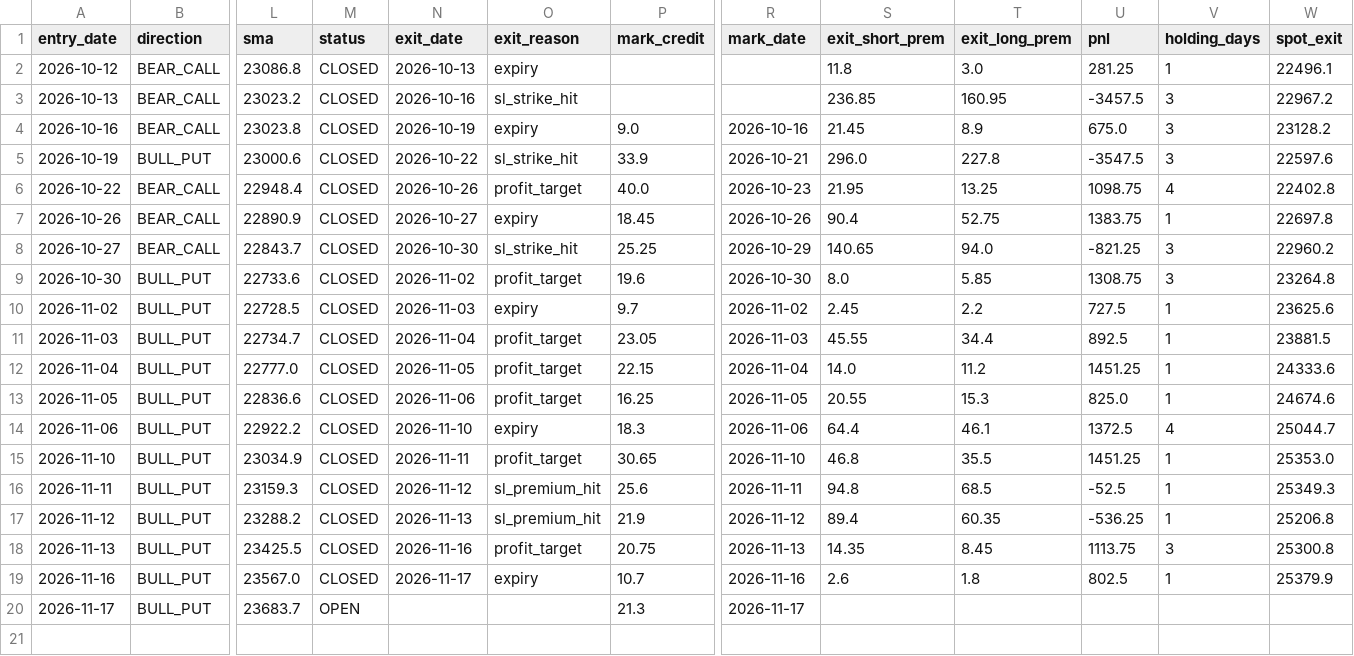
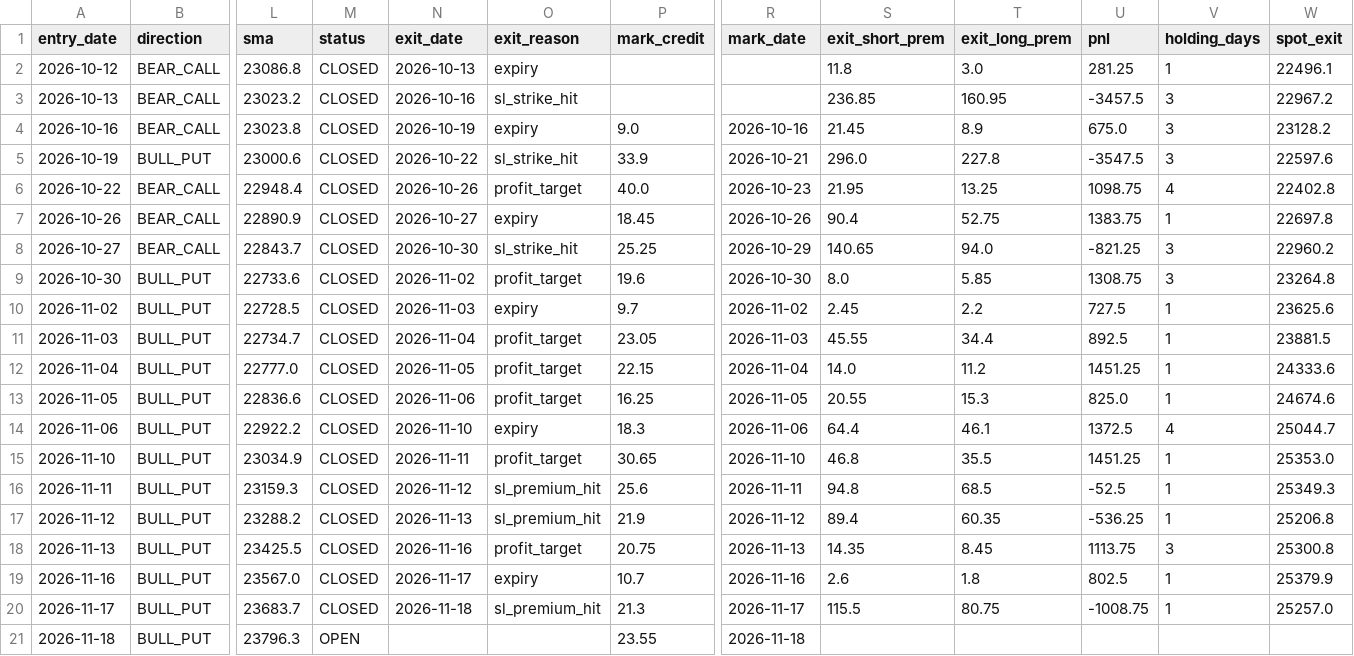
Before and after one commit to anilsahu89/My-world, a CSV file: scanners/papertrades/nifty_premium_mill_trades.csv, drawn as a sheet; only a part is shown, gaps mark what is left out; rows hold the shown columns only; the diff names each change by its address in the sheet, - before the commit and + after, or states it on an @@ line.

Commit message:
chore: paper trade state 2026-11-18T10:25Z

```diff
--- a/scanners/papertrades/nifty_premium_mill_trades.csv
+++ b/scanners/papertrades/nifty_premium_mill_trades.csv
-M20 (status): OPEN
+M20 (status): CLOSED
-N20 (exit_date): (empty)
+N20 (exit_date): 2026-11-18
-O20 (exit_reason): (empty)
+O20 (exit_reason): sl_premium_hit
-S20 (exit_short_prem): (empty)
+S20 (exit_short_prem): 115.5
-T20 (exit_long_prem): (empty)
+T20 (exit_long_prem): 80.75
-U20 (pnl): (empty)
+U20 (pnl): -1008.75
-V20 (holding_days): (empty)
+V20 (holding_days): 1
-W20 (spot_exit): (empty)
+W20 (spot_exit): 25257.0
+row 21: 2026-11-18 | BULL_PUT | 23796.3 | OPEN |  |  | 23.55 | 2026-11-18
```
Also changed, not shown: scanners/papertrades/daily_theta_trades.csv, 15 other files.
